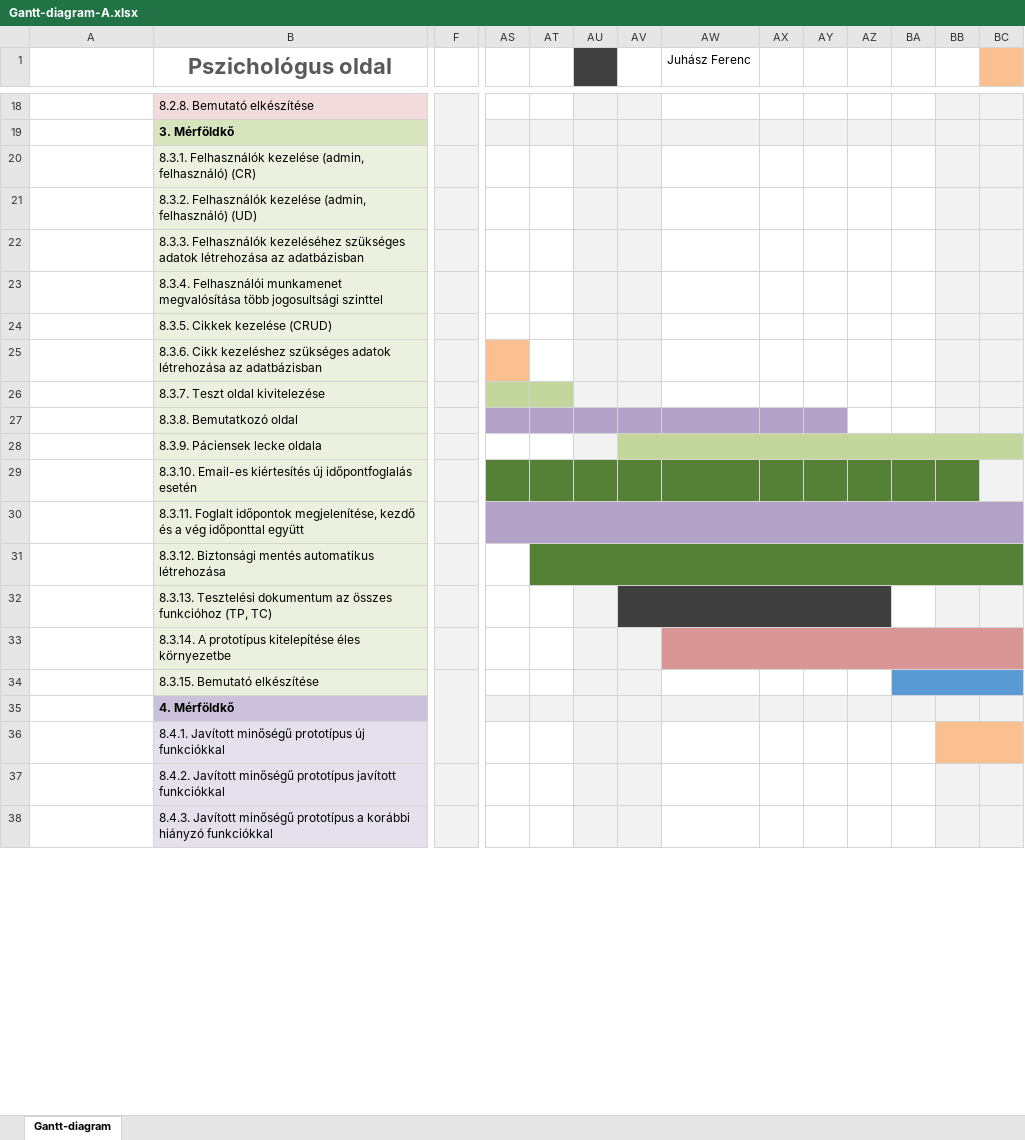
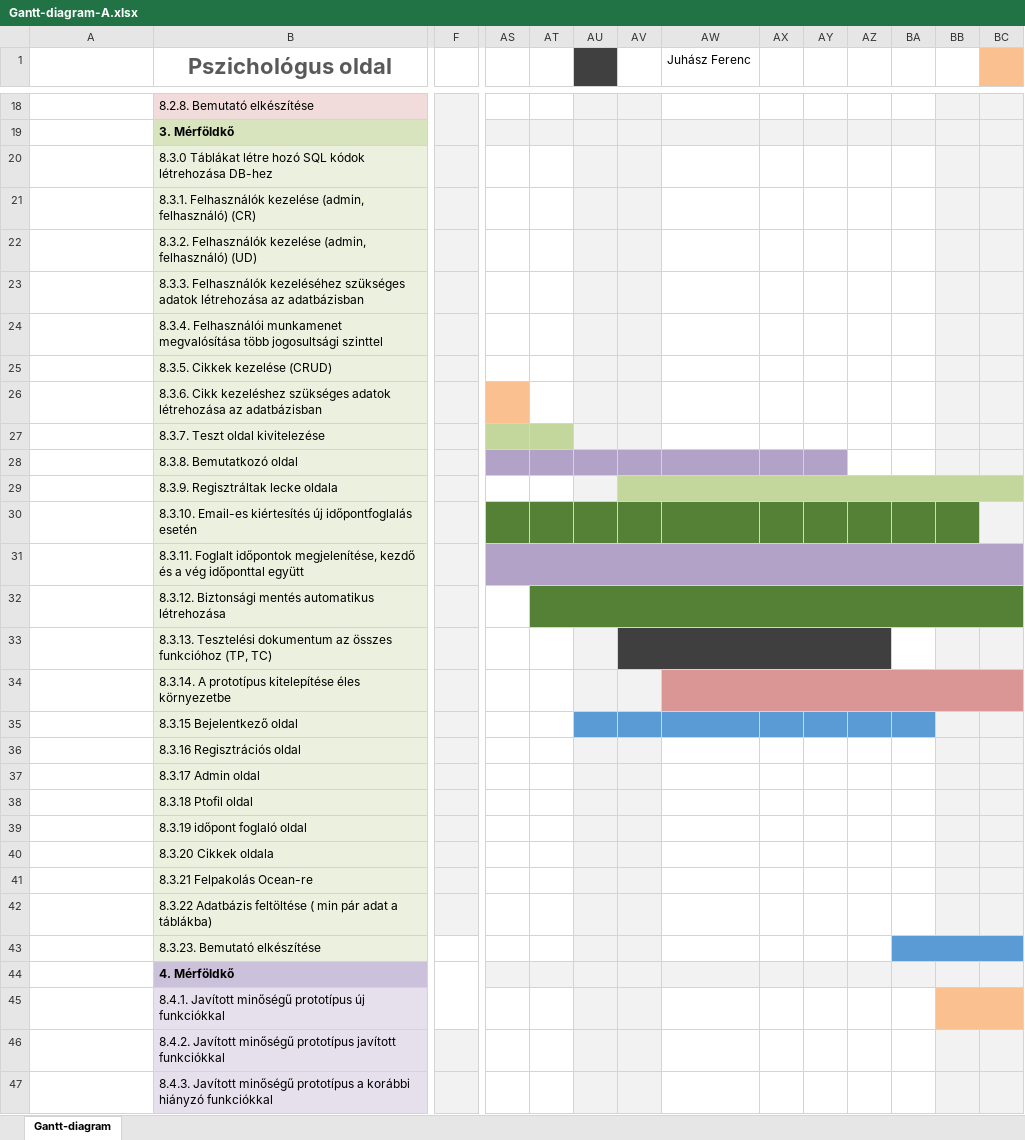
Before and after one commit to timeaszabo1217/rendszerfejl1, an Excel workbook: Gantt-diagram-A.xlsx, sheet Gantt-diagram, drawn as a sheet; only a part is shown, gaps mark what is left out; values as stored, in another font and other column widths than the file's, no borders; removed rows and columns are numbered as before the commit, all else as after; rows hold the shown columns only; the diff covers the shown part only; the diff names each change by its address in the sheet, - before the commit and + after, or states it on an @@ line.

Commit message:
Bővitett Gantt-diagram-A.xlsx

```diff
--- a/Gantt-diagram-A.xlsx (sheet Gantt-diagram)
+++ b/Gantt-diagram-A.xlsx (sheet Gantt-diagram)
+row 20:  | 8.3.0 Táblákat létre hozó SQL kódok létrehozása DB-hez
-AS27:AT27 fill: none
+AS27:AT27 fill: #C3D69B
-AS28:AY28 fill: none
+AS28:AY28 fill: #B3A2C7
-B29 (Pszichológus oldal): 8.3.9. Páciensek lecke oldala
+B29 (Pszichológus oldal): 8.3.9. Regisztráltak lecke oldala
-AS30:BB30 fill: none
+AS30:BB30 fill: #548135
-AT31:BC31 fill: none
+AT31:BC31 fill: #B3A2C7
-AU32:BC32 fill: none
+AU32:BC32 fill: #548135
+row 35:  | 8.3.15 Bejelentkező oldal
+row 36:  | 8.3.16 Regisztrációs oldal
+row 37:  | 8.3.17 Admin oldal
+row 38:  | 8.3.18 Ptofil oldal
+row 39:  | 8.3.19 időpont foglaló oldal
+row 40:  | 8.3.20 Cikkek oldala
+row 41: 2-5 adat a táblákba | 8.3.21 Felpakolás Ocean-re
+row 42:  | 8.3.22 Adatbázis feltöltése ( min pár adat a táblákba)
-B43 (Pszichológus oldal): 8.3.15. Bemutató elkészítése
+B43 (Pszichológus oldal): 8.3.23. Bemutató elkészítése
-F43 fill: #F2F2F2
+F43 fill: none
-F34:F36 merged
-BB43:BC43 fill: none
+BB43:BC43 fill: #5B9BD5
+F44:F45 merged
-AS44:BC44 fill: none
+AS44:BC44 fill: #F2F2F2
```
Also changed, not shown: 1 edited cell and cell formats elsewhere in this sheet.
